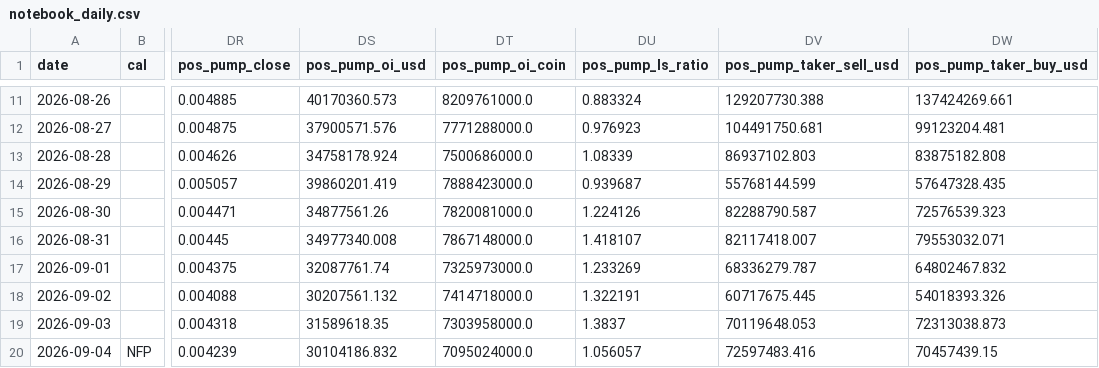
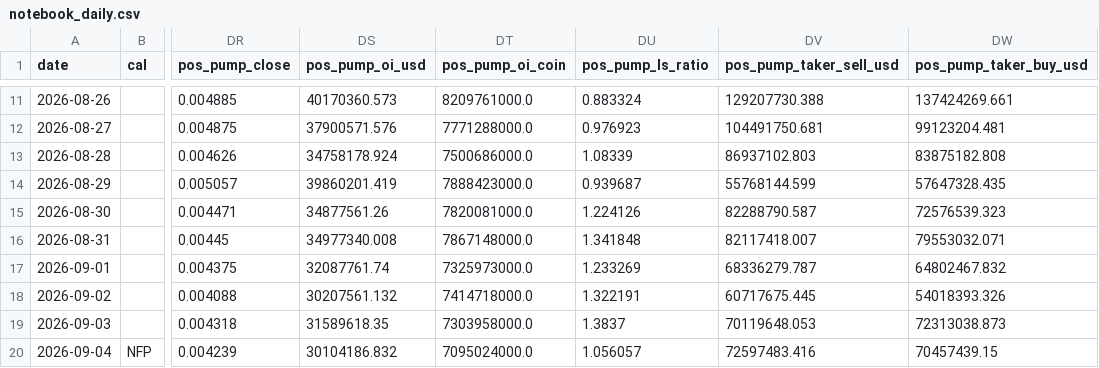
Before and after one commit to samiboran/sweeplab, a CSV file: data/derivs/notebook_daily.csv, drawn as a sheet; only a part is shown, gaps mark what is left out; the diff names each change by its address in the sheet, - before the commit and + after, or states it on an @@ line.

Commit message:
daily brief 2026-10-16

```diff
--- a/data/derivs/notebook_daily.csv
+++ b/data/derivs/notebook_daily.csv
-DU16 (pos_pump_ls_ratio): 1.418107
+DU16 (pos_pump_ls_ratio): 1.341848
```
Also changed, not shown: 7 other files.
